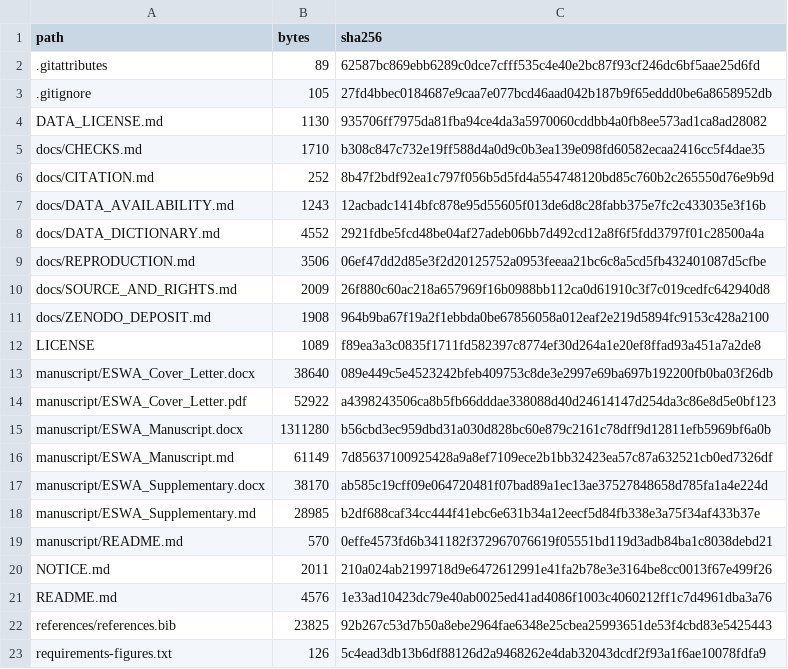
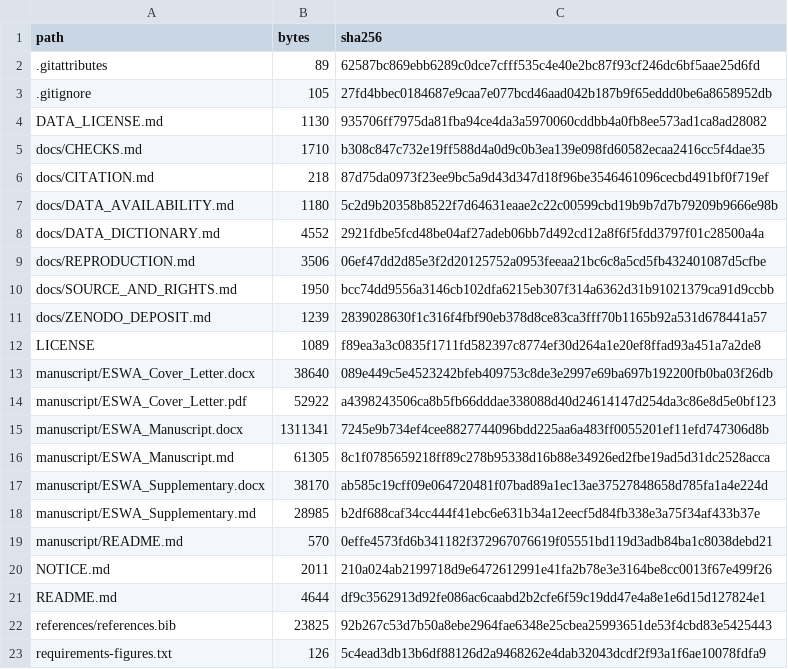
Before and after one commit to williamjay1/historical-review-finite-retention, a CSV file: MANIFEST_SHA256.csv, drawn as a sheet; only a part is shown.

Commit message:
Add Zenodo DOI and update manuscript data statement

```diff
--- a/MANIFEST_SHA256.csv
+++ b/MANIFEST_SHA256.csv
@@ -5,8 +5,8 @@ DATA_LICENSE.md,1130,935706ff7975da81fba94ce4da3a5970060cddbb4a0fb8ee573ad1ca8ad
 docs/CHECKS.md,1710,b308c847c732e19ff588d4a0d9c0b3ea139e098fd60582ecaa2416cc5f4dae35
-docs/CITATION.md,252,8b47f2bdf92ea1c797f056b5d5fd4a554748120bd85c760b2c265550d76e9b9d
-docs/DATA_AVAILABILITY.md,1243,12acbadc1414bfc878e95d55605f013de6d8c28fabb375e7fc2c433035e3f16b
+docs/CITATION.md,218,87d75da0973f23ee9bc5a9d43d347d18f96be3546461096cecbd491bf0f719ef
+docs/DATA_AVAILABILITY.md,1180,5c2d9b20358b8522f7d64631eaae2c22c00599cbd19b9b7d7b79209b9666e98b
 docs/DATA_DICTIONARY.md,4552,2921fdbe5fcd48be04af27adeb06bb7d492cd12a8f6f5fdd3797f01c28500a4a
 docs/REPRODUCTION.md,3506,06ef47dd2d85e3f2d20125752a0953feeaa21bc6c8a5cd5fb432401087d5cfbe
-docs/SOURCE_AND_RIGHTS.md,2009,26f880c60ac218a657969f16b0988bb112ca0d61910c3f7c019cedfc642940d8
-docs/ZENODO_DEPOSIT.md,1908,964b9ba67f19a2f1ebbda0be67856058a012eaf2e219d5894fc9153c428a2100
+docs/SOURCE_AND_RIGHTS.md,1950,bcc74dd9556a3146cb102dfa6215eb307f314a6362d31b91021379ca91d9ccbb
+docs/ZENODO_DEPOSIT.md,1239,2839028630f1c316f4fbf90eb378d8ce83ca3fff70b1165b92a531d678441a57
 LICENSE,1089,f89ea3a3c0835f1711fd582397c8774ef30d264a1e20ef8ffad93a451a7a2de8
@@ -14,4 +14,4 @@ manuscript/ESWA_Cover_Letter.docx,38640,089e449c5e4523242bfeb409753c8de3e2997e69
 manuscript/ESWA_Cover_Letter.pdf,52922,a4398243506ca8b5fb66dddae338088d40d24614147d254da3c86e8d5e0bf123
-manuscript/ESWA_Manuscript.docx,1311280,b56cbd3ec959dbd31a030d828bc60e879c2161c78dff9d12811efb5969bf6a0b
-manuscript/ESWA_Manuscript.md,61149,7d85637100925428a9a8ef7109ece2b1bb32423ea57c87a632521cb0ed7326df
+manuscript/ESWA_Manuscript.docx,1311341,7245e9b734ef4cee8827744096bdd225aa6a483ff0055201ef11efd747306d8b
+manuscript/ESWA_Manuscript.md,61305,8c1f0785659218ff89c278b95338d16b88e34926ed2fbe19ad5d31dc2528acca
 manuscript/ESWA_Supplementary.docx,38170,ab585c19cff09e064720481f07bad89a1ec13ae37527848658d785fa1a4e224d
@@ -20,3 +20,3 @@ manuscript/README.md,570,0effe4573fd6b341182f372967076619f05551bd119d3adb84ba1c8
 NOTICE.md,2011,210a024ab2199718d9e6472612991e41fa2b78e3e3164be8cc0013f67e499f26
-README.md,4576,1e33ad10423dc79e40ab0025ed41ad4086f1003c4060212ff1c7d4961dba3a76
+README.md,4644,df9c3562913d92fe086ac6caabd2b2cfe6f59c19dd47e4a8e1e6d15d127824e1
 references/references.bib,23825,92b267c53d7b50a8ebe2964fae6348e25cbea25993651de53f4cbd83e5425443
```
Also changed, not shown: 7 other files.
